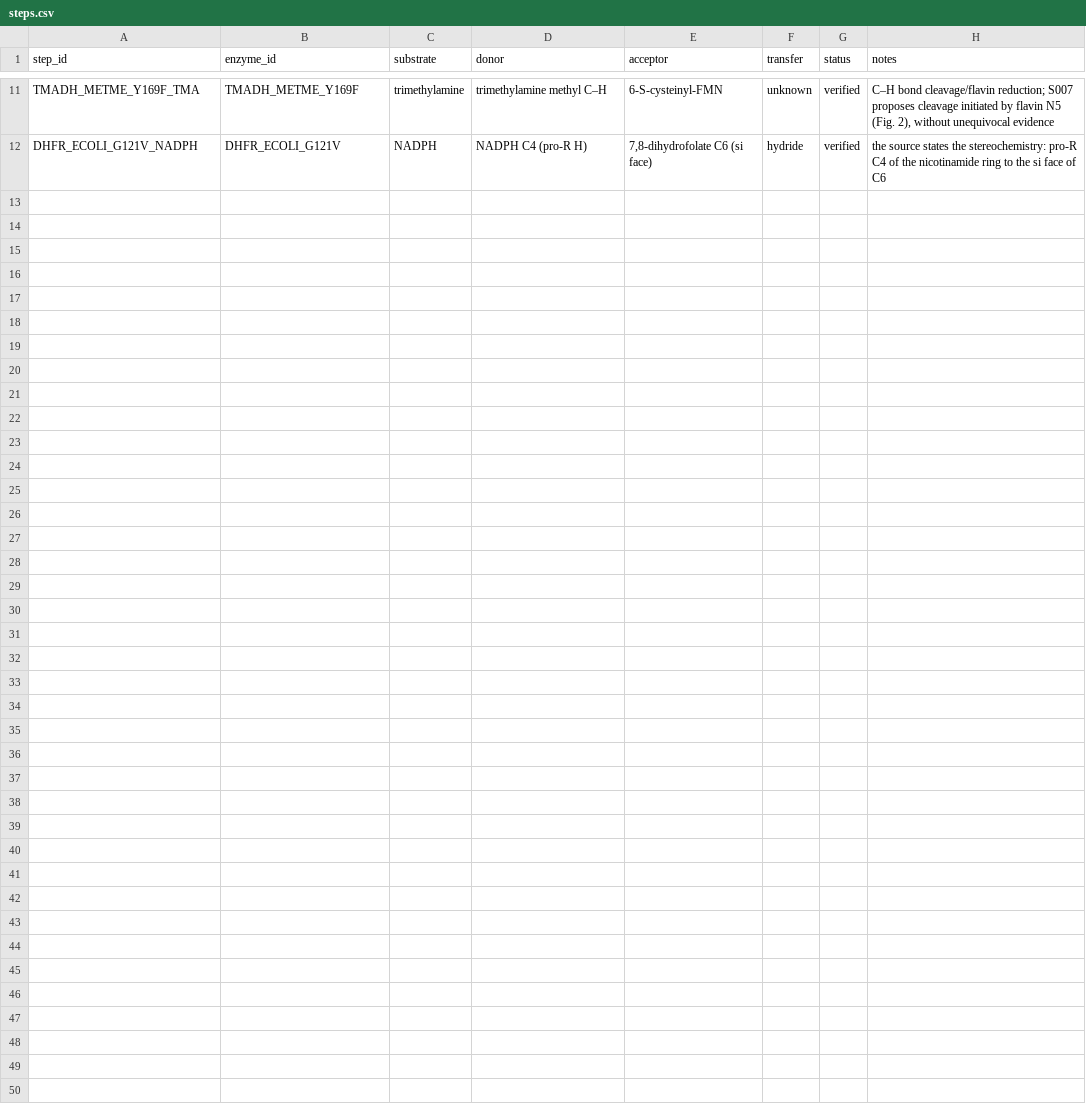
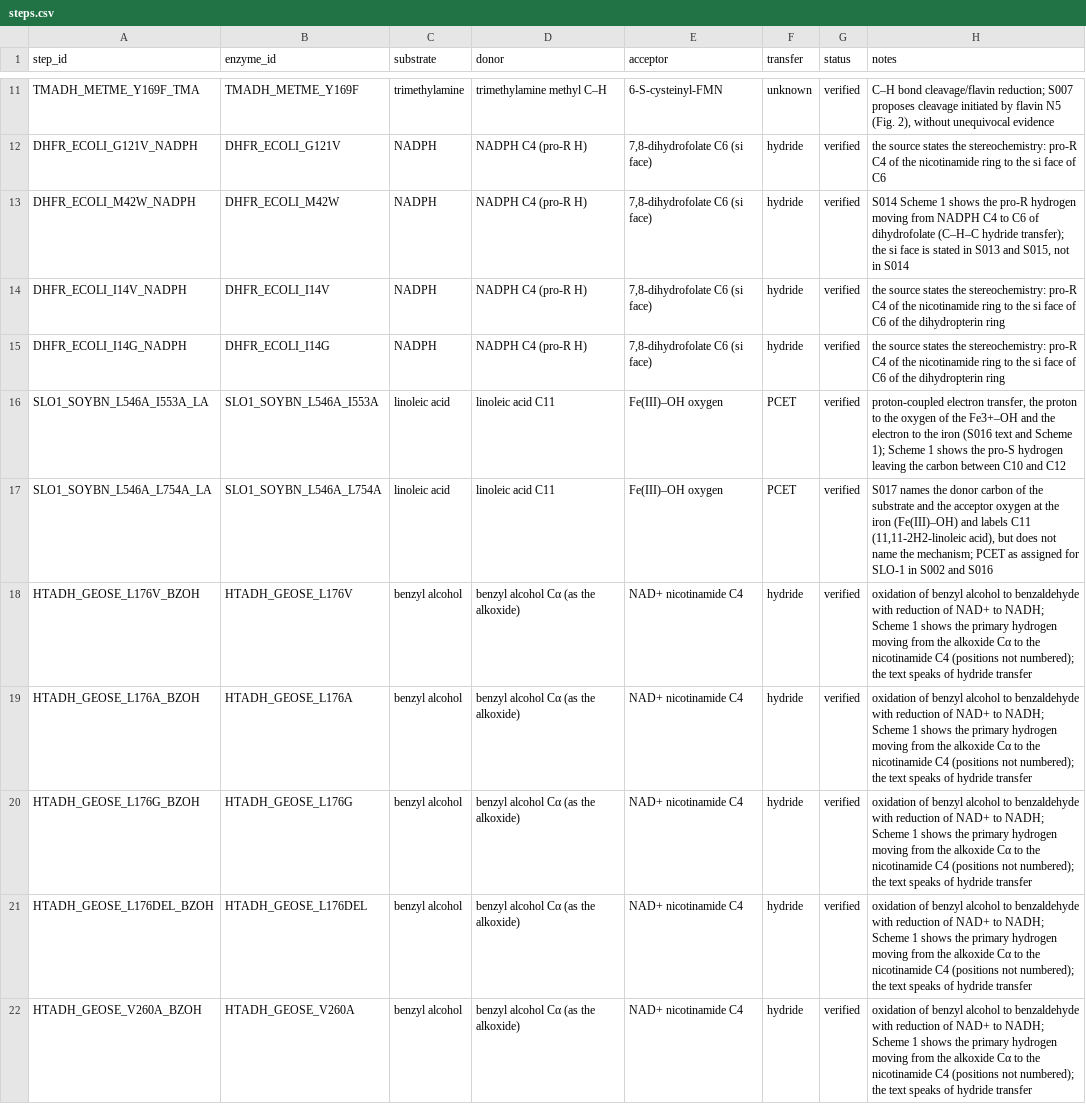
Before and after one commit to sectio-aurea-q/meg-nen, a CSV file: data/steps.csv, drawn as a sheet; only a part is shown, gaps mark what is left out; the diff names each change by its address in the sheet, - before the commit and + after, or states it on an @@ line.

```diff
--- a/data/steps.csv
+++ b/data/steps.csv
+row 13: DHFR_ECOLI_M42W_NADPH | DHFR_ECOLI_M42W | NADPH | NADPH C4 (pro-R H) | 7,8-dihydrofolate C6 (si face) | hydride | verified | S014 Scheme 1 shows the pro-R hydrogen moving from NADPH C4 to C6 of dihydrofolate (C–H–C hydride transfer); the si face is stated in S013 and S015, not in S014
+row 14: DHFR_ECOLI_I14V_NADPH | DHFR_ECOLI_I14V | NADPH | NADPH C4 (pro-R H) | 7,8-dihydrofolate C6 (si face) | hydride | verified | the source states the stereochemistry: pro-R C4 of the nicotinamide ring to the si face of C6 of the dihydropterin ring
+row 15: DHFR_ECOLI_I14G_NADPH | DHFR_ECOLI_I14G | NADPH | NADPH C4 (pro-R H) | 7,8-dihydrofolate C6 (si face) | hydride | verified | the source states the stereochemistry: pro-R C4 of the nicotinamide ring to the si face of C6 of the dihydropterin ring
+row 16: SLO1_SOYBN_L546A_I553A_LA | SLO1_SOYBN_L546A_I553A | linoleic acid | linoleic acid C11 | Fe(III)–OH oxygen | PCET | verified | proton-coupled electron transfer, the proton to the oxygen of the Fe3+–OH and the electron to the iron (S016 text and Scheme 1); Scheme 1 shows the pro-S hydrogen leaving the carbon between C10 and C12
+row 17: SLO1_SOYBN_L546A_L754A_LA | SLO1_SOYBN_L546A_L754A | linoleic acid | linoleic acid C11 | Fe(III)–OH oxygen | PCET | verified | S017 names the donor carbon of the substrate and the acceptor oxygen at the iron (Fe(III)–OH) and labels C11 (11,11-2H2-linoleic acid), but does not name the mechanism; PCET as assigned for SLO-1 in S002 and S016
+row 18: HTADH_GEOSE_L176V_BZOH | HTADH_GEOSE_L176V | benzyl alcohol | benzyl alcohol Cα (as the alkoxide) | NAD+ nicotinamide C4 | hydride | verified | oxidation of benzyl alcohol to benzaldehyde with reduction of NAD+ to NADH; Scheme 1 shows the primary hydrogen moving from the alkoxide Cα to the nicotinamide C4 (positions not numbered); the text speaks of hydride transfer
+row 19: HTADH_GEOSE_L176A_BZOH | HTADH_GEOSE_L176A | benzyl alcohol | benzyl alcohol Cα (as the alkoxide) | NAD+ nicotinamide C4 | hydride | verified | oxidation of benzyl alcohol to benzaldehyde with reduction of NAD+ to NADH; Scheme 1 shows the primary hydrogen moving from the alkoxide Cα to the nicotinamide C4 (positions not numbered); the text speaks of hydride transfer
+row 20: HTADH_GEOSE_L176G_BZOH | HTADH_GEOSE_L176G | benzyl alcohol | benzyl alcohol Cα (as the alkoxide) | NAD+ nicotinamide C4 | hydride | verified | oxidation of benzyl alcohol to benzaldehyde with reduction of NAD+ to NADH; Scheme 1 shows the primary hydrogen moving from the alkoxide Cα to the nicotinamide C4 (positions not numbered); the text speaks of hydride transfer
+row 21: HTADH_GEOSE_L176DEL_BZOH | HTADH_GEOSE_L176DEL | benzyl alcohol | benzyl alcohol Cα (as the alkoxide) | NAD+ nicotinamide C4 | hydride | verified | oxidation of benzyl alcohol to benzaldehyde with reduction of NAD+ to NADH; Scheme 1 shows the primary hydrogen moving from the alkoxide Cα to the nicotinamide C4 (positions not numbered); the text speaks of hydride transfer
+row 22: HTADH_GEOSE_V260A_BZOH | HTADH_GEOSE_V260A | benzyl alcohol | benzyl alcohol Cα (as the alkoxide) | NAD+ nicotinamide C4 | hydride | verified | oxidation of benzyl alcohol to benzaldehyde with reduction of NAD+ to NADH; Scheme 1 shows the primary hydrogen moving from the alkoxide Cα to the nicotinamide C4 (positions not numbered); the text speaks of hydride transfer
```
Also changed, not shown: data/enzymes.csv, data/measurements.csv, 9 other files.
